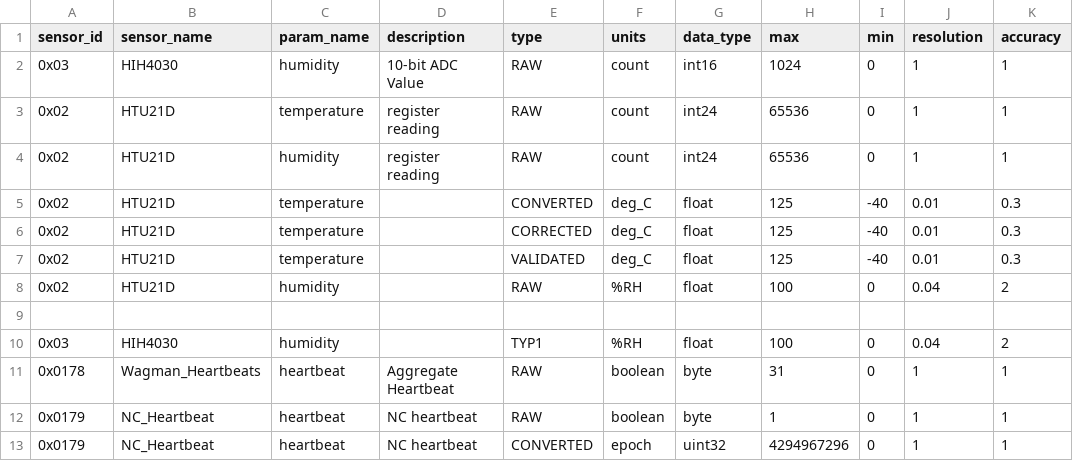
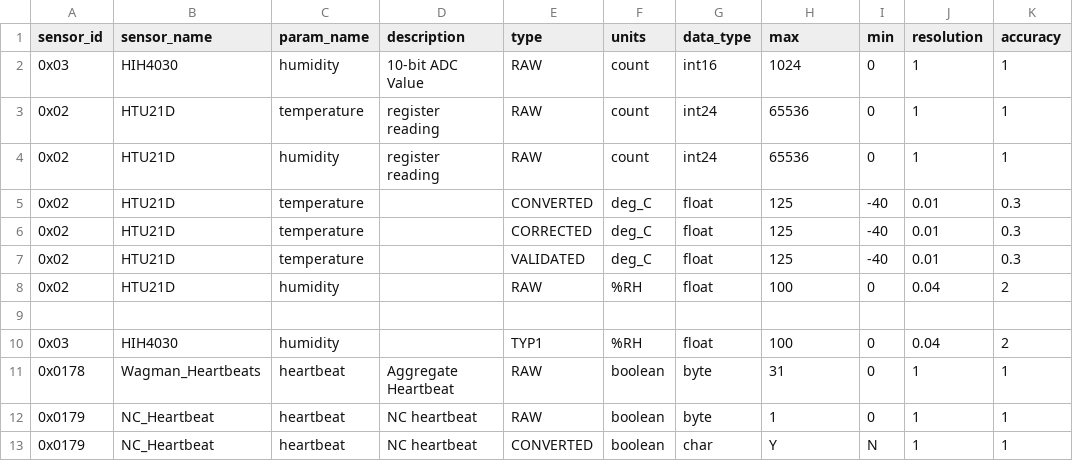
Before and after one commit to waggle-sensor/sensors, a CSV file: SDF_V1.csv, drawn as a sheet.

Commit message:
Update SDF_V1.csv

```diff
--- a/SDF_V1.csv
+++ b/SDF_V1.csv
@@ -12,2 +12,2 @@ sensor_id, sensor_name, param_name, description, type, units, data_type, max, mi
 0x0179, NC_Heartbeat, heartbeat, NC heartbeat, RAW, boolean, byte, 1,0,1,1
-0x0179, NC_Heartbeat, heartbeat, NC heartbeat, CONVERTED, epoch, uint32, 4294967296,0,1,1
+0x0179, NC_Heartbeat, heartbeat, NC heartbeat, CONVERTED, boolean, char, Y,N,1,1
```
